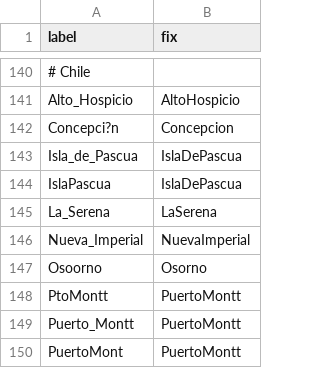
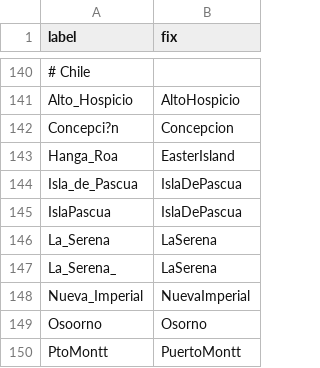
Before and after one commit to nextstrain/fauna, a TSV file: source-data/flu_fix_location_label.tsv, drawn as a sheet; only a part is shown, gaps mark what is left out; the shorter side is filled out with more unchanged rows; the diff names each change by its address in the sheet, - before the commit and + after, or states it on an @@ line.

Commit message:
Updated flu_fix_location_label

```diff
--- a/source-data/flu_fix_location_label.tsv
+++ b/source-data/flu_fix_location_label.tsv
+row 143: Hanga_Roa | EasterIsland
+row 147: La_Serena_ | LaSerena
```
